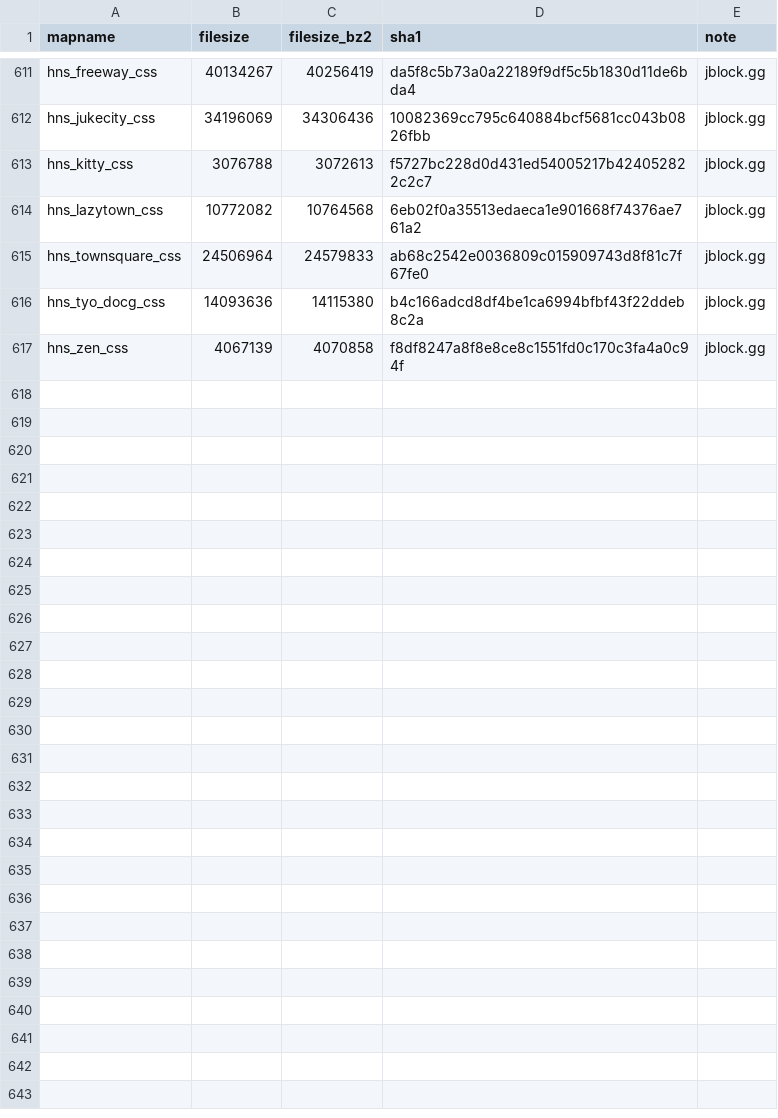
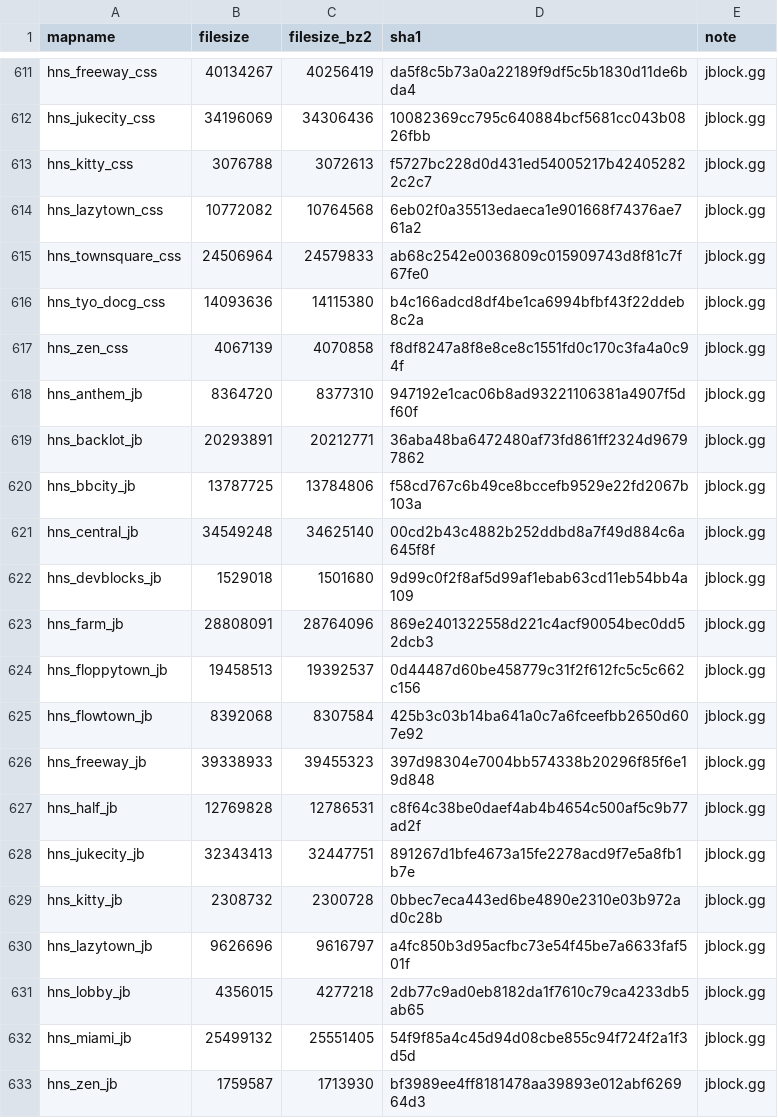
Before and after one commit to srcwr/maps-cstrike, a CSV file: unprocessed/check.fastdl.me-uploads.csv, drawn as a sheet; only a part is shown, gaps mark what is left out; the diff names each change by its address in the sheet, - before the commit and + after, or states it on an @@ line.

```diff
--- a/unprocessed/check.fastdl.me-uploads.csv
+++ b/unprocessed/check.fastdl.me-uploads.csv
+row 618: hns_anthem_jb | 8364720 | 8377310 | 947192e1cac06b8ad93221106381a4907f5df60f | jblock.gg
+row 619: hns_backlot_jb | 20293891 | 20212771 | 36aba48ba6472480af73fd861ff2324d96797862 | jblock.gg
+row 620: hns_bbcity_jb | 13787725 | 13784806 | f58cd767c6b49ce8bccefb9529e22fd2067b103a | jblock.gg
+row 621: hns_central_jb | 34549248 | 34625140 | 00cd2b43c4882b252ddbd8a7f49d884c6a645f8f | jblock.gg
+row 622: hns_devblocks_jb | 1529018 | 1501680 | 9d99c0f2f8af5d99af1ebab63cd11eb54bb4a109 | jblock.gg
+row 623: hns_farm_jb | 28808091 | 28764096 | 869e2401322558d221c4acf90054bec0dd52dcb3 | jblock.gg
+row 624: hns_floppytown_jb | 19458513 | 19392537 | 0d44487d60be458779c31f2f612fc5c5c662c156 | jblock.gg
+row 625: hns_flowtown_jb | 8392068 | 8307584 | 425b3c03b14ba641a0c7a6fceefbb2650d607e92 | jblock.gg
+row 626: hns_freeway_jb | 39338933 | 39455323 | 397d98304e7004bb574338b20296f85f6e19d848 | jblock.gg
+row 627: hns_half_jb | 12769828 | 12786531 | c8f64c38be0daef4ab4b4654c500af5c9b77ad2f | jblock.gg
+row 628: hns_jukecity_jb | 32343413 | 32447751 | 891267d1bfe4673a15fe2278acd9f7e5a8fb1b7e | jblock.gg
+row 629: hns_kitty_jb | 2308732 | 2300728 | 0bbec7eca443ed6be4890e2310e03b972ad0c28b | jblock.gg
+row 630: hns_lazytown_jb | 9626696 | 9616797 | a4fc850b3d95acfbc73e54f45be7a6633faf501f | jblock.gg
+row 631: hns_lobby_jb | 4356015 | 4277218 | 2db77c9ad0eb8182da1f7610c79ca4233db5ab65 | jblock.gg
+row 632: hns_miami_jb | 25499132 | 25551405 | 54f9f85a4c45d94d08cbe855c94f724f2a1f3d5d | jblock.gg
+row 633: hns_zen_jb | 1759587 | 1713930 | bf3989ee4ff8181478aa39893e012abf626964d3 | jblock.gg
```
Also changed, not shown: recently_added.csv.
